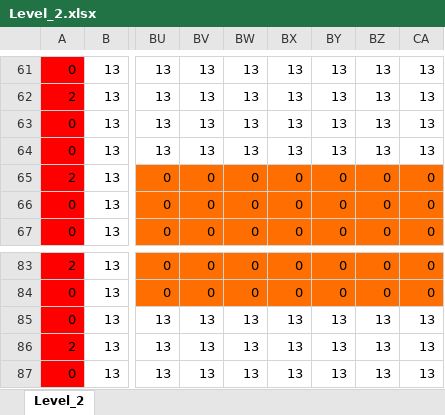
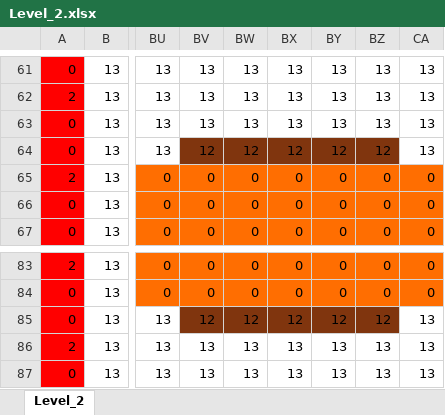
Before and after one commit to wizgame2023/DoctorRemote_a, an Excel workbook: media/Levels/Level_2.xlsx, sheet Level_2, drawn as a sheet; only a part is shown, gaps mark what is left out; values as stored, in another font and other column widths than the file's, no borders; the diff names each change by its address in the sheet, - before the commit and + after, or states it on an @@ line.

```diff
--- a/media/Levels/Level_2.xlsx (sheet Level_2)
+++ b/media/Levels/Level_2.xlsx (sheet Level_2)
-BV64: 13
+BV64: 12
-BV64:BZ64 fill: none
+BV64:BZ64 fill: #80350E
-BW64: 13
+BW64: 12
-BX64: 13
+BX64: 12
-BY64: 13
+BY64: 12
-BZ64: 13
+BZ64: 12
-BV85: 13
+BV85: 12
-BV85:BZ85 fill: none
+BV85:BZ85 fill: #80350E
-BW85: 13
+BW85: 12
-BX85: 13
+BX85: 12
-BY85: 13
+BY85: 12
-BZ85: 13
+BZ85: 12
```
Also changed, not shown: media/Levels/Level_3.xlsx, 5 other files.
